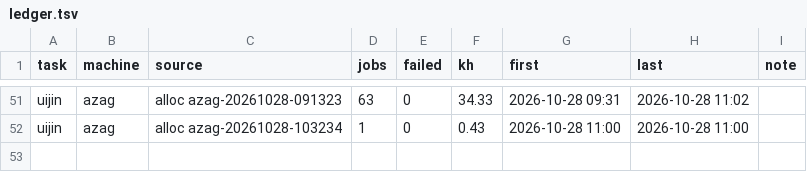
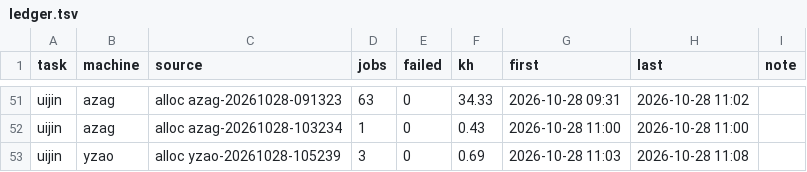
Before and after one commit to laussy/ten-go, a TSV file: ledger.tsv, drawn as a sheet; only a part is shown, gaps mark what is left out.

Commit message:
done: yzao-20261028-105239: +1 pumps (1/6 done), open, 0.7 kh spent

```diff
--- a/ledger.tsv
+++ b/ledger.tsv
@@ -52 +52,2 @@ uijin	azag	alloc azag-20261028-091323	63	0	34.33	2026-10-28 09:31	2026-10-28 11:
 uijin	azag	alloc azag-20261028-103234	1	0	0.43	2026-10-28 11:00	2026-10-28 11:00	
+uijin	yzao	alloc yzao-20261028-105239	3	0	0.69	2026-10-28 11:03	2026-10-28 11:08	
```
Also changed, not shown: 2 other files.
